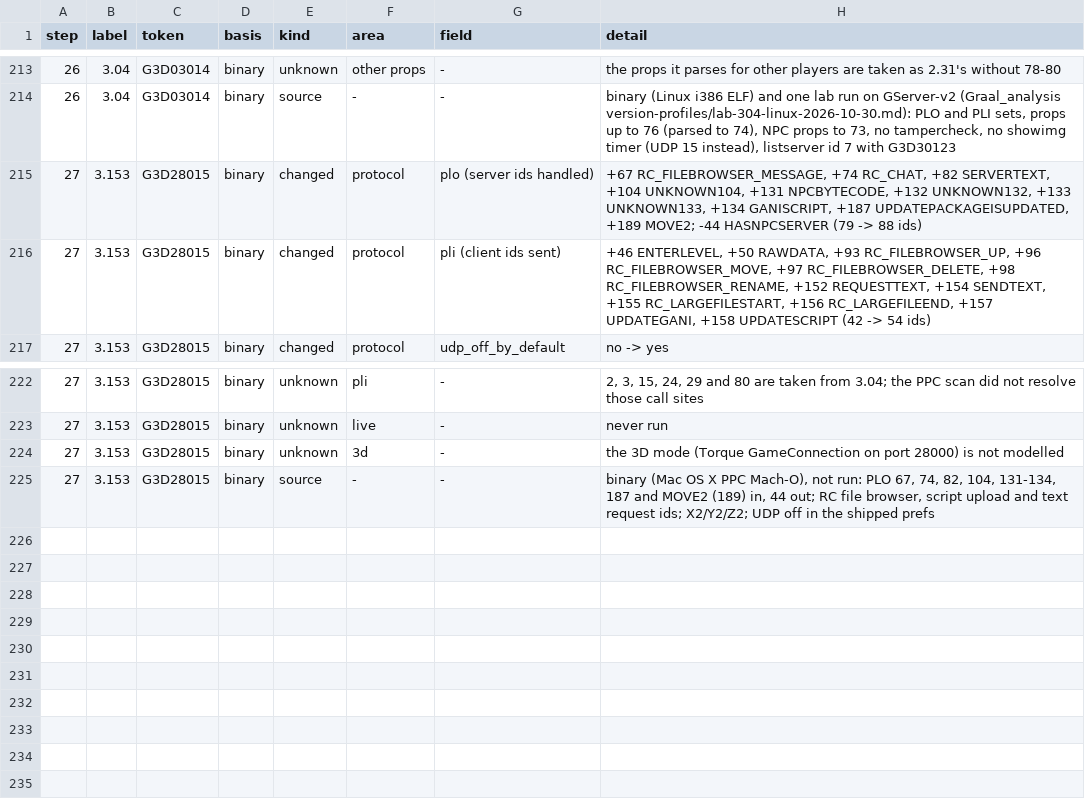
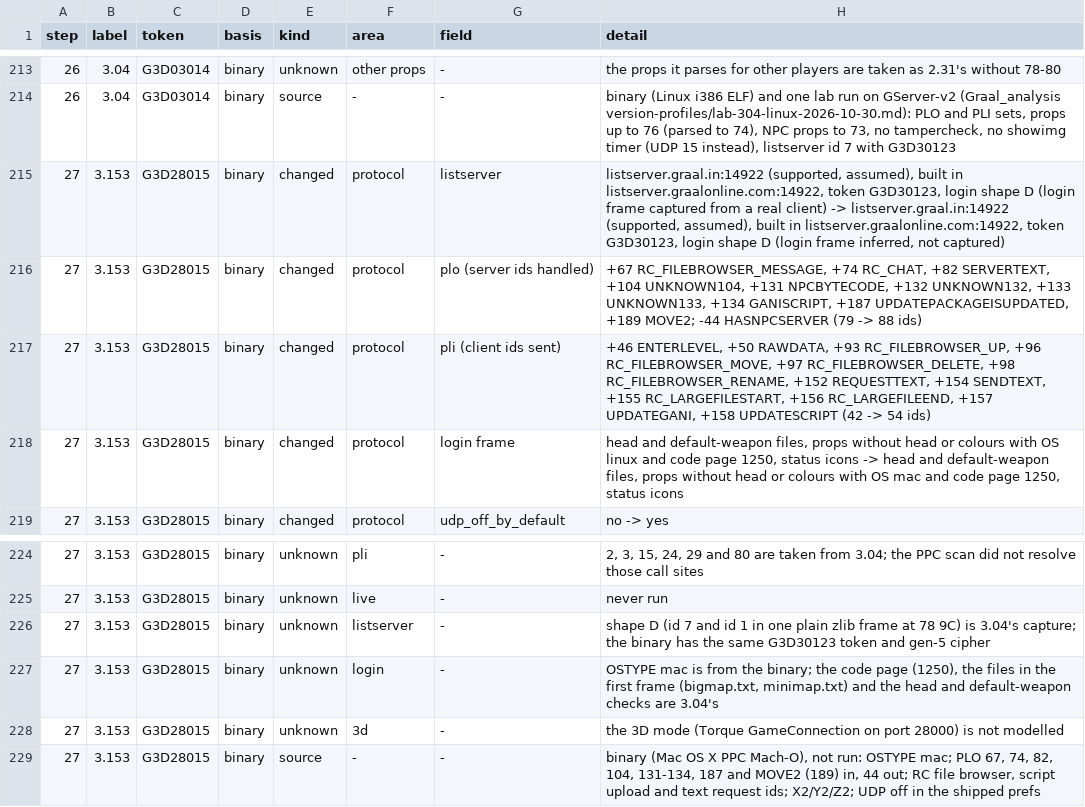
Before and after one commit to squirelworks/seihai, a TSV file: documentation/version-chain.tsv, drawn as a sheet; only a part is shown, gaps mark what is left out.

```diff
--- a/documentation/version-chain.tsv
+++ b/documentation/version-chain.tsv
@@ -214,4 +214,6 @@ step	label	token	basis	kind	area	field	detail
 26	3.04	G3D03014	binary	source	-	-	binary (Linux i386 ELF) and one lab run on GServer-v2 (Graal_analysis version-profiles/lab-304-linux-2026-10-30.md): PLO and PLI sets, props up to 76 (parsed to 74), NPC props to 73, no tampercheck, no showimg timer (UDP 15 instead), listserver id 7 with G3D30123
+27	3.153	G3D28015	binary	changed	protocol	listserver	listserver.graal.in:14922 (supported, assumed), built in listserver.graalonline.com:14922, token G3D30123, login shape D (login frame captured from a real client) -> listserver.graal.in:14922 (supported, assumed), built in listserver.graalonline.com:14922, token G3D30123, login shape D (login frame inferred, not captured)
 27	3.153	G3D28015	binary	changed	protocol	plo (server ids handled)	+67 RC_FILEBROWSER_MESSAGE, +74 RC_CHAT, +82 SERVERTEXT, +104 UNKNOWN104, +131 NPCBYTECODE, +132 UNKNOWN132, +133 UNKNOWN133, +134 GANISCRIPT, +187 UPDATEPACKAGEISUPDATED, +189 MOVE2; -44 HASNPCSERVER (79 -> 88 ids)
 27	3.153	G3D28015	binary	changed	protocol	pli (client ids sent)	+46 ENTERLEVEL, +50 RAWDATA, +93 RC_FILEBROWSER_UP, +96 RC_FILEBROWSER_MOVE, +97 RC_FILEBROWSER_DELETE, +98 RC_FILEBROWSER_RENAME, +152 REQUESTTEXT, +154 SENDTEXT, +155 RC_LARGEFILESTART, +156 RC_LARGEFILEEND, +157 UPDATEGANI, +158 UPDATESCRIPT (42 -> 54 ids)
+27	3.153	G3D28015	binary	changed	protocol	login frame	head and default-weapon files, props without head or colours with OS linux and code page 1250, status icons -> head and default-weapon files, props without head or colours with OS mac and code page 1250, status icons
 27	3.153	G3D28015	binary	changed	protocol	udp_off_by_default	no -> yes
@@ -223,3 +225,5 @@ step	label	token	basis	kind	area	field	detail
 27	3.153	G3D28015	binary	unknown	live	-	never run
+27	3.153	G3D28015	binary	unknown	listserver	-	shape D (id 7 and id 1 in one plain zlib frame at 78 9C) is 3.04's capture; the binary has the same G3D30123 token and gen-5 cipher
+27	3.153	G3D28015	binary	unknown	login	-	OSTYPE mac is from the binary; the code page (1250), the files in the first frame (bigmap.txt, minimap.txt) and the head and default-weapon checks are 3.04's
 27	3.153	G3D28015	binary	unknown	3d	-	the 3D mode (Torque GameConnection on port 28000) is not modelled
-27	3.153	G3D28015	binary	source	-	-	binary (Mac OS X PPC Mach-O), not run: PLO 67, 74, 82, 104, 131-134, 187 and MOVE2 (189) in, 44 out; RC file browser, script upload and text request ids; X2/Y2/Z2; UDP off in the shipped prefs
+27	3.153	G3D28015	binary	source	-	-	binary (Mac OS X PPC Mach-O), not run: OSTYPE mac; PLO 67, 74, 82, 104, 131-134, 187 and MOVE2 (189) in, 44 out; RC file browser, script upload and text request ids; X2/Y2/Z2; UDP off in the shipped prefs
```
Also changed, not shown: 7 other files.
